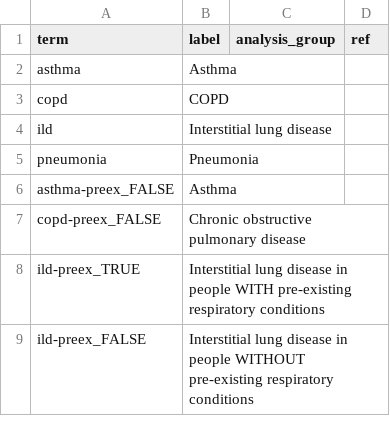
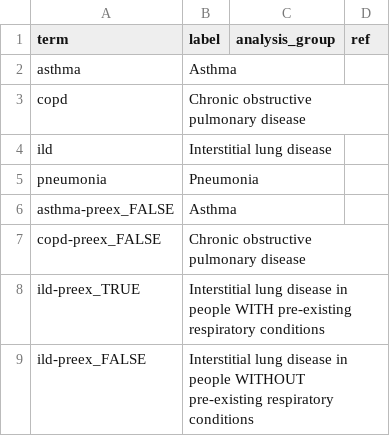
Before and after one commit to opensafely/post-covid-respiratory, a CSV file: lib/plot_labels.csv, drawn as a sheet; only a part is shown.

Commit message:
Update plot_labels.csv

```diff
--- a/lib/plot_labels.csv
+++ b/lib/plot_labels.csv
@@ -2,3 +2,3 @@
 asthma,Asthma,,
-copd,COPD,,
+copd,Chronic obstructive pulmonary disease,,
 ild,Interstitial lung disease,,
```
